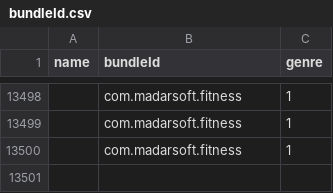
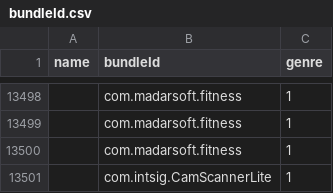
Before and after one commit to apptesters-org/AppTesters_Repo, a CSV file: bundleId.csv, drawn as a sheet; only a part is shown, gaps mark what is left out; the diff names each change by its address in the sheet, - before the commit and + after, or states it on an @@ line.

```diff
--- a/bundleId.csv
+++ b/bundleId.csv
+row 13501:  | com.intsig.CamScannerLite | 1
```
Also changed, not shown: 2 other files.
